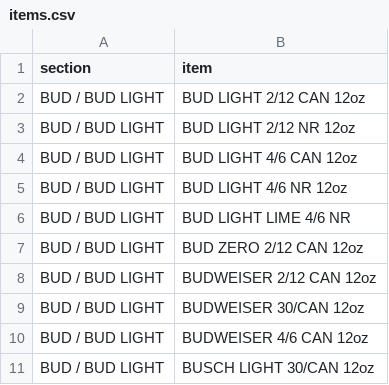
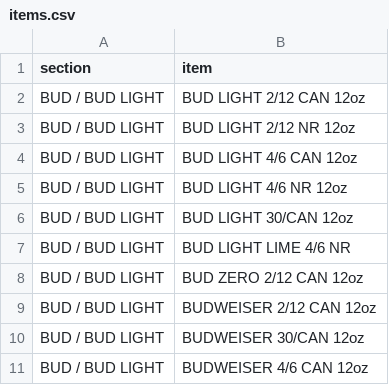
Before and after one commit to nikalston/qbo, a CSV file: items.csv, drawn as a sheet; only a part is shown; the shorter side is filled out with more unchanged rows; the diff names each change by its address in the sheet, - before the commit and + after, or states it on an @@ line.

```diff
--- a/items.csv
+++ b/items.csv
+row 6: BUD / BUD LIGHT | BUD LIGHT 30/CAN 12oz
```
Also changed, not shown: 2 other files.
